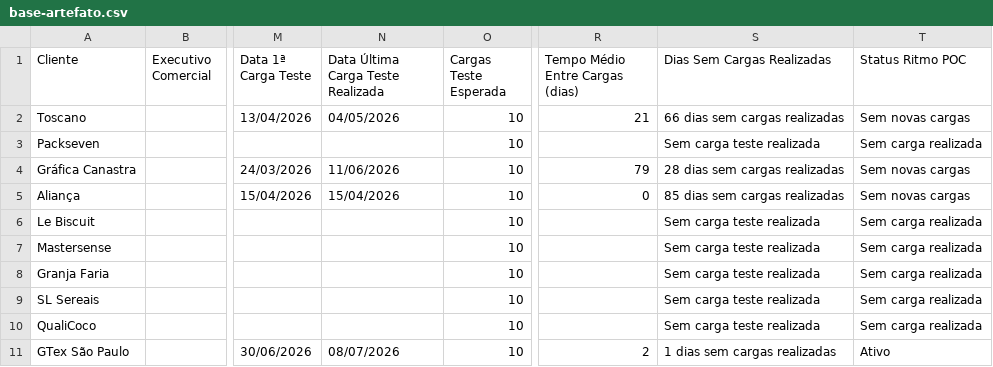
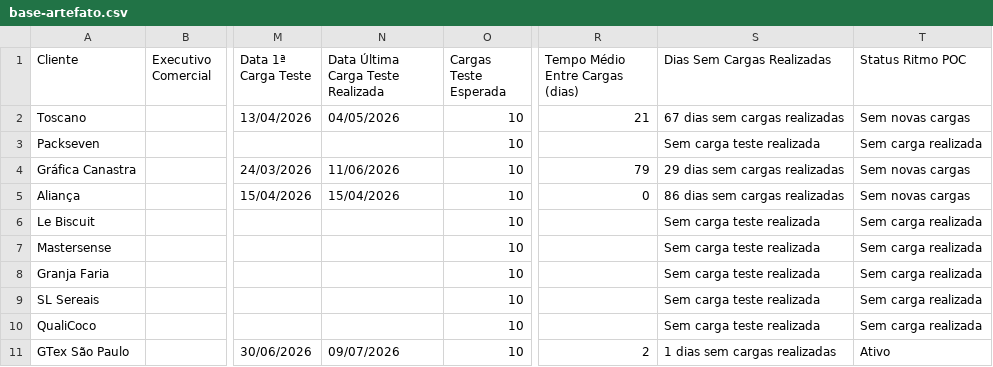
Before and after one commit to maxlops/truckme-onboarding-dashboard, a CSV file: data/base-artefato.csv, drawn as a sheet; only a part is shown, gaps mark what is left out; the diff names each change by its address in the sheet, - before the commit and + after, or states it on an @@ line.

```diff
--- a/data/base-artefato.csv
+++ b/data/base-artefato.csv
-S2 (Dias Sem Cargas Realizadas): 66 dias sem cargas realizadas
+S2 (Dias Sem Cargas Realizadas): 67 dias sem cargas realizadas
-S4 (Dias Sem Cargas Realizadas): 28 dias sem cargas realizadas
+S4 (Dias Sem Cargas Realizadas): 29 dias sem cargas realizadas
-S5 (Dias Sem Cargas Realizadas): 85 dias sem cargas realizadas
+S5 (Dias Sem Cargas Realizadas): 86 dias sem cargas realizadas
-N11: 08/07/2026
+N11: 09/07/2026
```
